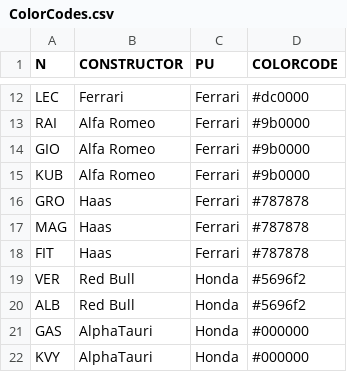
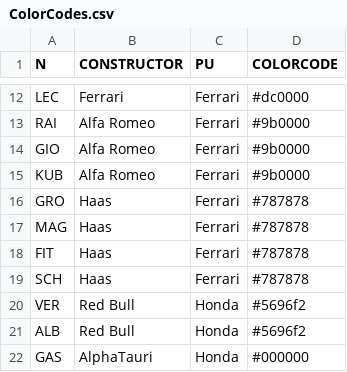
Before and after one commit to psnipiv/streamlitdashboard, a CSV file: ColorCodes.csv, drawn as a sheet; only a part is shown, gaps mark what is left out; the shorter side is filled out with more unchanged rows; the diff names each change by its address in the sheet, - before the commit and + after, or states it on an @@ line.

Commit message:
Code change and P1 data for race 17

```diff
--- a/ColorCodes.csv
+++ b/ColorCodes.csv
+row 19: SCH | Haas | Ferrari | #787878
```
Also changed, not shown: 6 other files.
